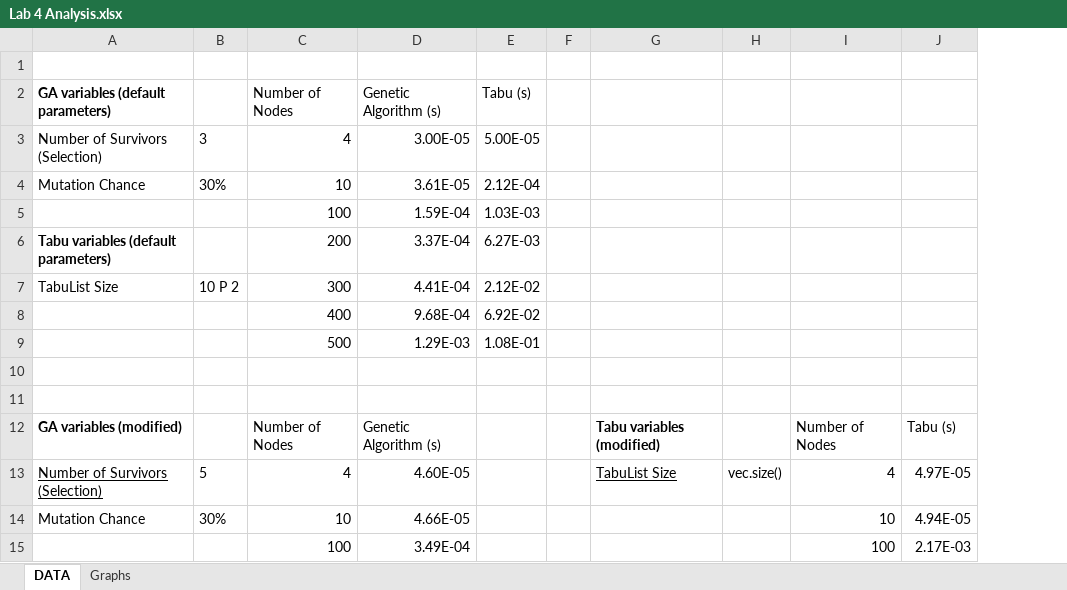
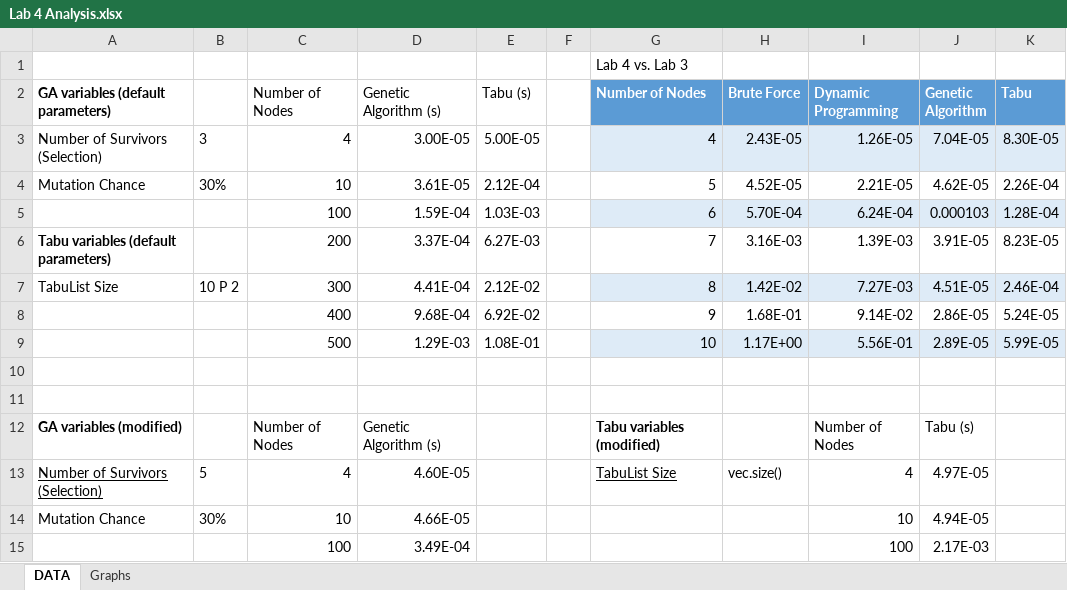
Before and after one commit to yanga9345/Alex-Yang-CSE-3353, an Excel workbook: Sprint4/Lab 4 Analysis.xlsx, sheet DATA, drawn as a sheet; only a part is shown; values as stored, in another font and other column widths than the file's, no borders; table styles not drawn; removed rows and columns are numbered as before the commit, all else as after; the diff names each change by its address in the sheet, - before the commit and + after, or states it on an @@ line.

```diff
--- a/Sprint4/Lab 4 Analysis.xlsx (sheet DATA)
+++ b/Sprint4/Lab 4 Analysis.xlsx (sheet DATA)
-column H, row 13: vec.size()
+column H (Brute Force), rows 3-13: 2.43E-05 | 4.52E-05 | 5.70E-04 | 3.16E-03 | 1.42E-02 | 1.68E-01 | 1.17E+00 |  |  |  | vec.size()
+column K (Tabu), rows 3-9: 8.30E-05 | 2.26E-04 | 1.28E-04 | 8.23E-05 | 2.46E-04 | 5.24E-05 | 5.99E-05
-G1 (Number of Nodes): (empty)
+G1 (Number of Nodes): Lab 4 vs. Lab 3
-G2: (empty)
+G2: Number of Nodes
-G2 fill: none
+G2 fill: #5B9BD5
-I2: (empty)
+I2: Dynamic Programming
-I2:J2 fill: none
+I2:J2 fill: #5B9BD5
-J2: (empty)
+J2: Genetic Algorithm
-G3 (Number of Nodes): (empty)
+G3 (Number of Nodes): 4
-G3 fill: none
+G3 fill: #DEEBF7
-I3 (Dynamic Programming): (empty)
+I3 (Dynamic Programming): 1.26E-05
-I3:J3 fill: none
+I3:J3 fill: #DEEBF7
-J3 (Genetic Algorithm): (empty)
+J3 (Genetic Algorithm): 7.04E-05
-G4 (Number of Nodes): (empty)
+G4 (Number of Nodes): 5
-I4 (Dynamic Programming): (empty)
+I4 (Dynamic Programming): 2.21E-05
-J4 (Genetic Algorithm): (empty)
+J4 (Genetic Algorithm): 4.62E-05
-G5 (Number of Nodes): (empty)
+G5 (Number of Nodes): 6
-G5 fill: none
+G5 fill: #DEEBF7
-I5 (Dynamic Programming): (empty)
+I5 (Dynamic Programming): 6.24E-04
-I5:J5 fill: none
+I5:J5 fill: #DEEBF7
-J5 (Genetic Algorithm): (empty)
+J5 (Genetic Algorithm): 0.000103
-G6 (Number of Nodes): (empty)
+G6 (Number of Nodes): 7
-I6 (Dynamic Programming): (empty)
+I6 (Dynamic Programming): 1.39E-03
-J6 (Genetic Algorithm): (empty)
+J6 (Genetic Algorithm): 3.91E-05
-G7 (Number of Nodes): (empty)
+G7 (Number of Nodes): 8
-G7 fill: none
+G7 fill: #DEEBF7
-I7 (Dynamic Programming): (empty)
+I7 (Dynamic Programming): 7.27E-03
-I7:J7 fill: none
+I7:J7 fill: #DEEBF7
-J7 (Genetic Algorithm): (empty)
+J7 (Genetic Algorithm): 4.51E-05
-G8 (Number of Nodes): (empty)
+G8 (Number of Nodes): 9
-I8 (Dynamic Programming): (empty)
+I8 (Dynamic Programming): 9.14E-02
-J8 (Genetic Algorithm): (empty)
+J8 (Genetic Algorithm): 2.86E-05
-G9 (Number of Nodes): (empty)
+G9 (Number of Nodes): 10
-G9 fill: none
+G9 fill: #DEEBF7
-I9 (Dynamic Programming): (empty)
+I9 (Dynamic Programming): 5.56E-01
-I9:J9 fill: none
+I9:J9 fill: #DEEBF7
-J9 (Genetic Algorithm): (empty)
+J9 (Genetic Algorithm): 2.89E-05
```
Also changed, not shown: 22 other files.
